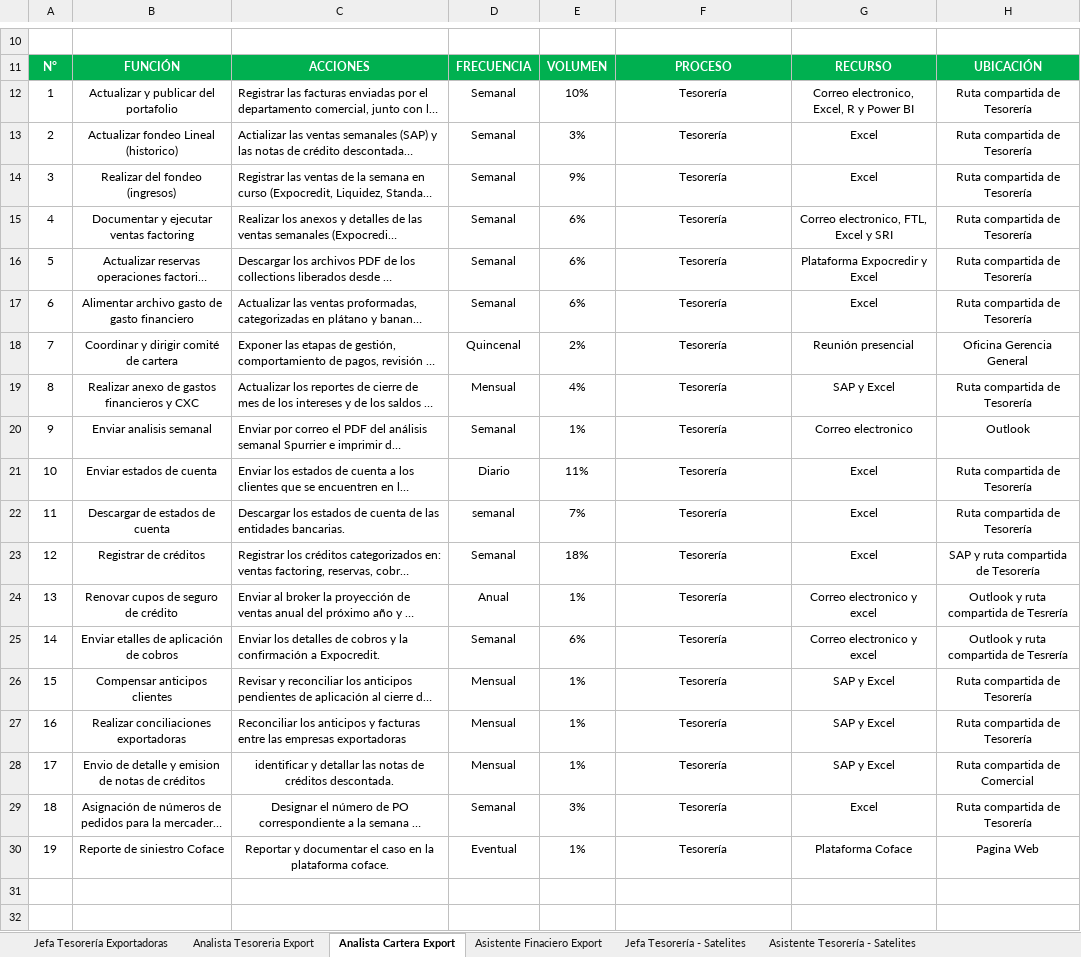
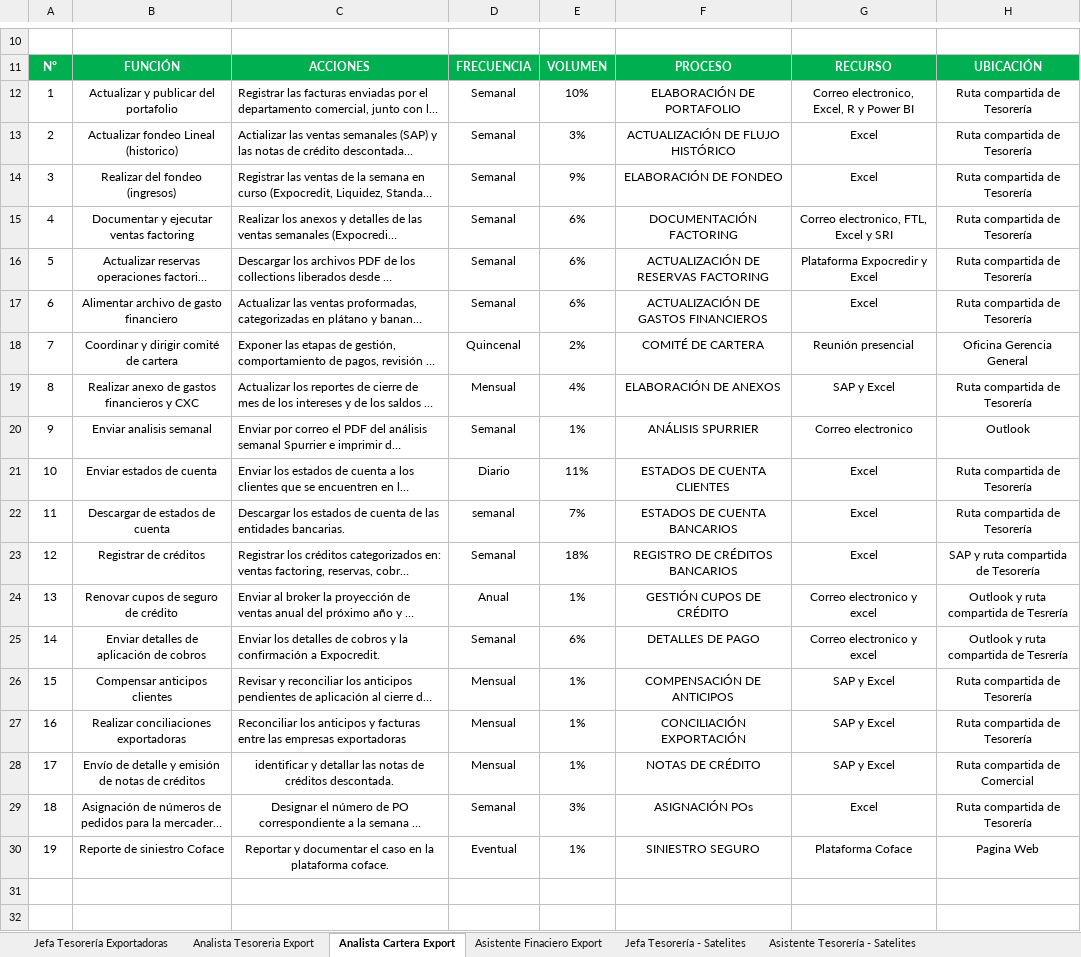
Before and after one commit to jona-medi/balanceo-cargas-trabajo, an Excel workbook: data/matrices_funciones/FINANCIERO/TESORERIA/F-TH-012 MATRIZ DE FUNCIONES .xlsx, sheet Analista Cartera Export, drawn as a sheet; only a part is shown, gaps mark what is left out; long unchanged cells end in …; values as stored, in another font and other column widths than the file's, no borders; charts and pictures not drawn; the diff names each change by its address in the sheet, - before the commit and + after, or states it on an @@ line.

Commit message:
ACTUALIZAR DATOS: Subir archivos Excel con información actualizada (Lista Maestra, evaluadores, etc.)

```diff
--- a/data/matrices_funciones/FINANCIERO/TESORERIA/F-TH-012 MATRIZ DE FUNCIONES .xlsx (sheet Analista Cartera Export)
+++ b/data/matrices_funciones/FINANCIERO/TESORERIA/F-TH-012 MATRIZ DE FUNCIONES .xlsx (sheet Analista Cartera Export)
-F12: Tesorería
+F12: ELABORACIÓN DE PORTAFOLIO
-F13: Tesorería
+F13: ACTUALIZACIÓN DE FLUJO HISTÓRICO
-F14: Tesorería
+F14: ELABORACIÓN DE FONDEO
-F15: Tesorería
+F15: DOCUMENTACIÓN FACTORING
-F16: Tesorería
+F16: ACTUALIZACIÓN DE RESERVAS FACTORING
-B17: Alimentar archivo gasto de gasto financiero
+B17: Alimentar archivo de gasto financiero
-F17: Tesorería
+F17: ACTUALIZACIÓN DE GASTOS FINANCIEROS
-F18: Tesorería
+F18: COMITÉ DE CARTERA
-F19: Tesorería
+F19: ELABORACIÓN DE ANEXOS
-F20: Tesorería
+F20: ANÁLISIS SPURRIER
-F21: Tesorería
+F21: ESTADOS DE CUENTA CLIENTES
-F22: Tesorería
+F22: ESTADOS DE CUENTA BANCARIOS
-F23: Tesorería
+F23: REGISTRO DE CRÉDITOS BANCARIOS
-F24: Tesorería
+F24: GESTIÓN CUPOS DE CRÉDITO
-B25: Enviar etalles de aplicación de cobros
+B25: Enviar detalles de aplicación de cobros
-F25: Tesorería
+F25: DETALLES DE PAGO
-F26: Tesorería
+F26: COMPENSACIÓN DE ANTICIPOS
-F27: Tesorería
+F27: CONCILIACIÓN EXPORTACIÓN
-B28: Envio de detalle y emision de notas…
+B28: Envío de detalle y emisión de notas…
-F28: Tesorería
+F28: NOTAS DE CRÉDITO
-F29: Tesorería
+F29: ASIGNACIÓN POs
-F30: Tesorería
+F30: SINIESTRO SEGURO
```
Also changed, not shown: charts or pictures, data/BALANCE DE CARGAS DE TRABAJO_JONATHAN MEDINA.xlsx.
